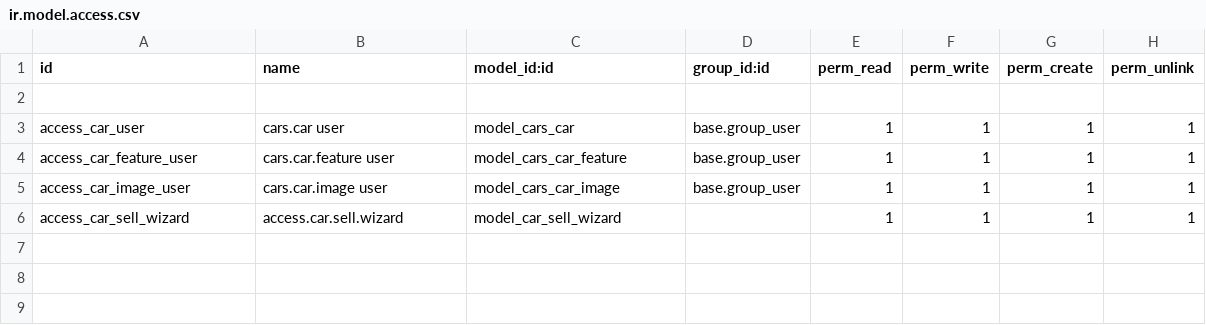
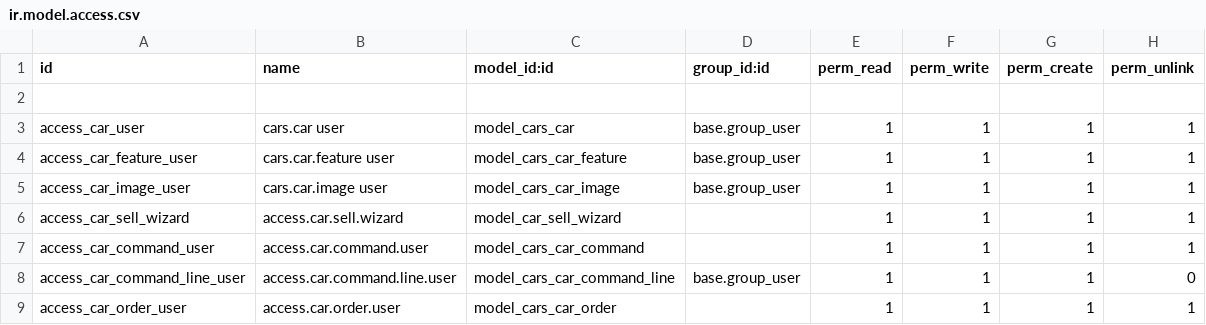
Before and after one commit to Soufiane-Boukssim/cars_management, a CSV file: security/ir.model.access.csv, drawn as a sheet.

Commit message:
ajout de champ count de one2many pour la liste des commandes

```diff
--- a/security/ir.model.access.csv
+++ b/security/ir.model.access.csv
@@ -6 +6,4 @@ access_car_image_user,cars.car.image user,model_cars_car_image,base.group_user,1
 access_car_sell_wizard,access.car.sell.wizard,model_car_sell_wizard,,1,1,1,1
+access_car_command_user,access.car.command.user,model_cars_car_command,,1,1,1,1
+access_car_command_line_user,access.car.command.line.user,model_cars_car_command_line,base.group_user,1,1,1,0
+access_car_order_user,access.car.order.user,model_cars_car_order,,1,1,1,1
```
Also changed, not shown: 10 other files.
